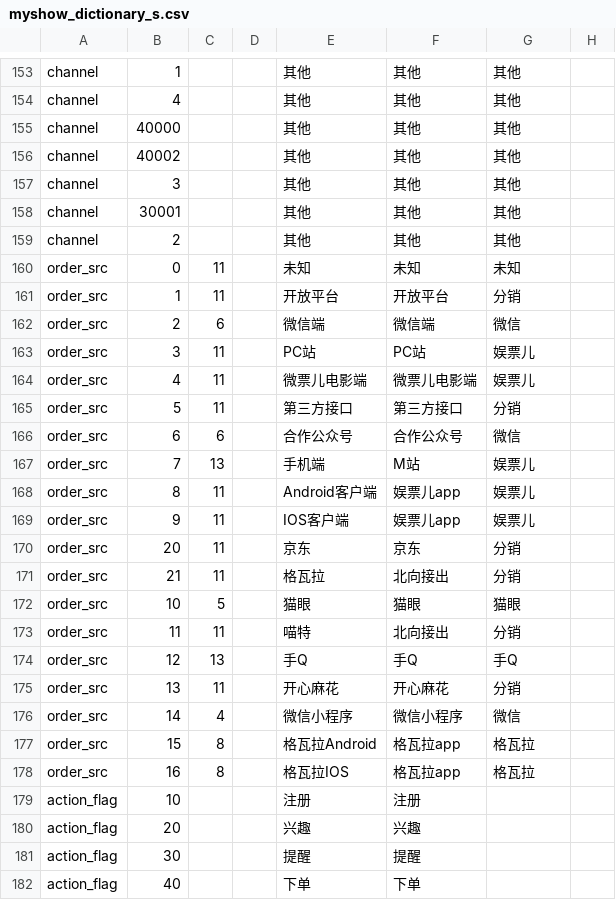
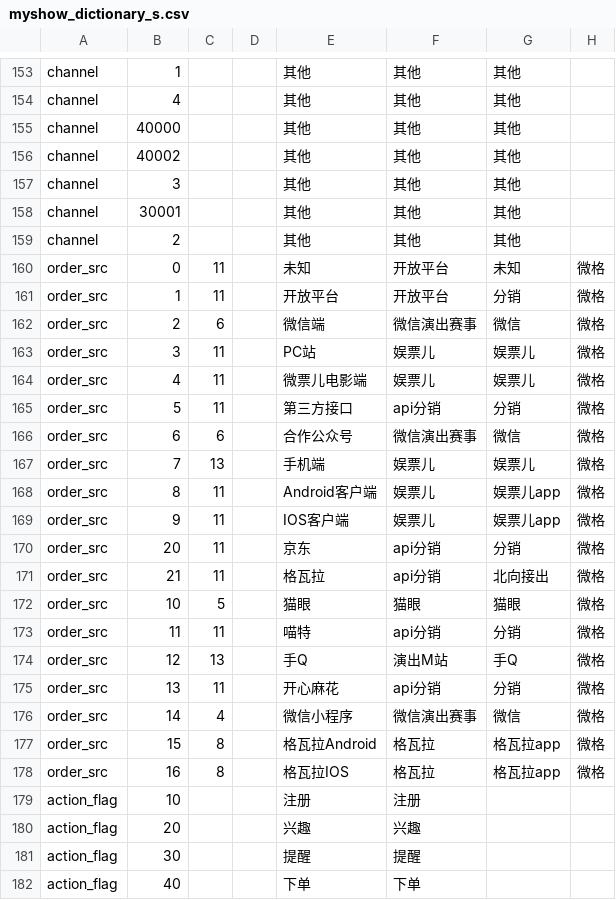
Before and after one commit to fnfly2005/omy_code, a CSV file: table/myshow_dictionary_s.csv, drawn as a sheet; only a part is shown, gaps mark what is left out.

```diff
--- a/table/myshow_dictionary_s.csv
+++ b/table/myshow_dictionary_s.csv
@@ -159,21 +159,21 @@ channel,30001,,,其他,其他,其他,
 channel,2,,,其他,其他,其他,
-order_src,0,11,,未知,未知,未知,
-order_src,1,11,,开放平台,开放平台,分销,
-order_src,2,6,,微信端,微信端,微信,
-order_src,3,11,,PC站,PC站,娱票儿,
-order_src,4,11,,微票儿电影端,微票儿电影端,娱票儿,
-order_src,5,11,,第三方接口,第三方接口,分销,
-order_src,6,6,,合作公众号,合作公众号,微信,
-order_src,7,13,,手机端,M站,娱票儿,
-order_src,8,11,,Android客户端,娱票儿app,娱票儿,
-order_src,9,11,,IOS客户端,娱票儿app,娱票儿,
-order_src,20,11,,京东,京东,分销,
-order_src,21,11,,格瓦拉,北向接出,分销,
-order_src,10,5,,猫眼,猫眼,猫眼,
-order_src,11,11,,喵特,北向接出,分销,
-order_src,12,13,,手Q,手Q,手Q,
-order_src,13,11,,开心麻花,开心麻花,分销,
-order_src,14,4,,微信小程序,微信小程序,微信,
-order_src,15,8,,格瓦拉Android,格瓦拉app,格瓦拉,
-order_src,16,8,,格瓦拉IOS,格瓦拉app,格瓦拉,
+order_src,0,11,,未知,开放平台,未知,微格
+order_src,1,11,,开放平台,开放平台,分销,微格
+order_src,2,6,,微信端,微信演出赛事,微信,微格
+order_src,3,11,,PC站,娱票儿,娱票儿,微格
+order_src,4,11,,微票儿电影端,娱票儿,娱票儿,微格
+order_src,5,11,,第三方接口,api分销,分销,微格
+order_src,6,6,,合作公众号,微信演出赛事,微信,微格
+order_src,7,13,,手机端,娱票儿,娱票儿,微格
+order_src,8,11,,Android客户端,娱票儿,娱票儿app,微格
+order_src,9,11,,IOS客户端,娱票儿,娱票儿app,微格
+order_src,20,11,,京东,api分销,分销,微格
+order_src,21,11,,格瓦拉,api分销,北向接出,微格
+order_src,10,5,,猫眼,猫眼,猫眼,微格
+order_src,11,11,,喵特,api分销,分销,微格
+order_src,12,13,,手Q,演出M站,手Q,微格
+order_src,13,11,,开心麻花,api分销,分销,微格
+order_src,14,4,,微信小程序,微信演出赛事,微信,微格
+order_src,15,8,,格瓦拉Android,格瓦拉,格瓦拉app,微格
+order_src,16,8,,格瓦拉IOS,格瓦拉,格瓦拉app,微格
 action_flag,10,,,注册,注册,,
```
Also changed, not shown: 3 other files.
